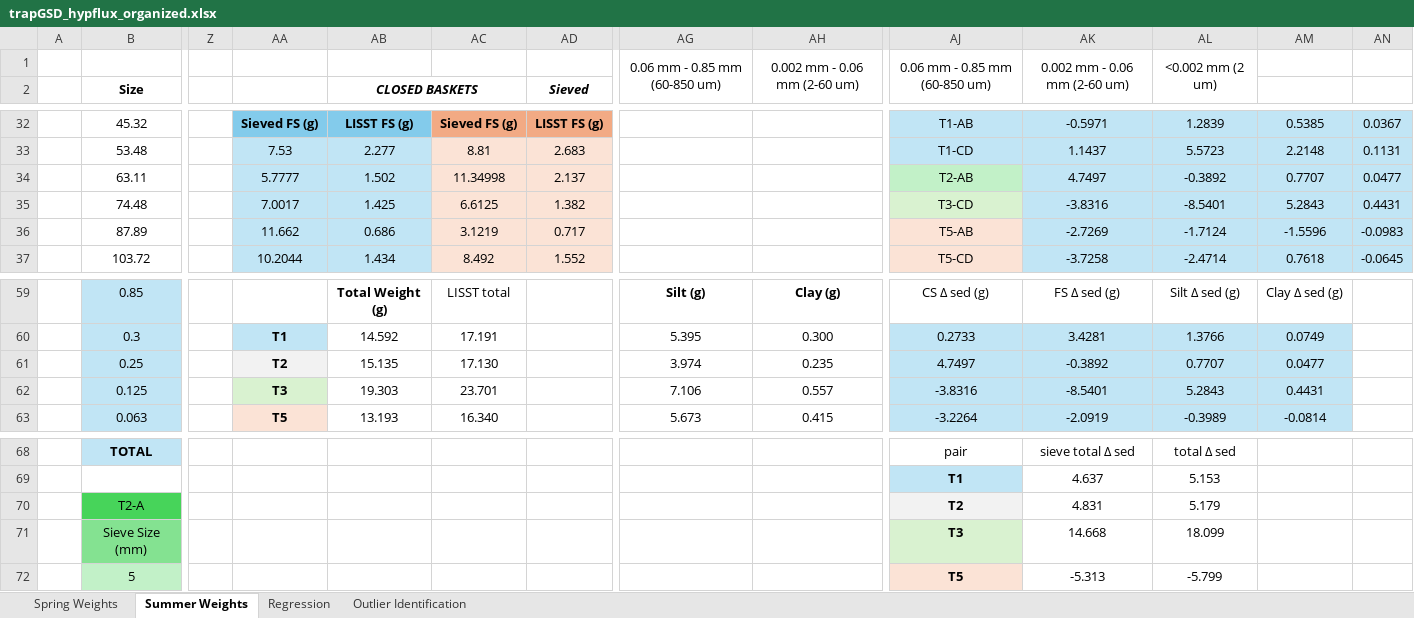
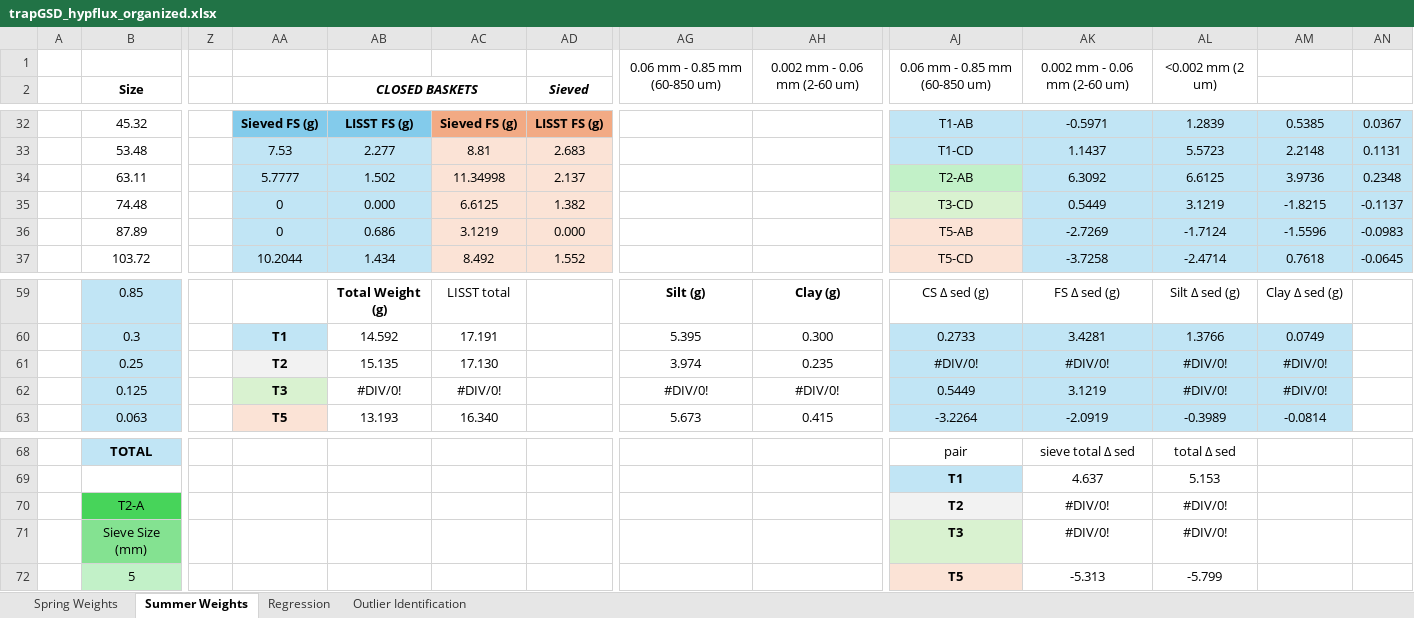
Before and after one commit to nicole-hucke/sediment_trap_paper, an Excel workbook: data/hyporheic_fluxes/trapGSD_hypflux_organized.xlsx, sheet Summer Weights, drawn as a sheet; only a part is shown, gaps mark what is left out; values as stored, in another font and other column widths than the file's, no borders; charts and pictures not drawn; the diff covers the shown part only; the diff names each change by its address in the sheet, - before the commit and + after, or states it on an @@ line.

```diff
--- a/data/hyporheic_fluxes/trapGSD_hypflux_organized.xlsx (sheet Summer Weights)
+++ b/data/hyporheic_fluxes/trapGSD_hypflux_organized.xlsx (sheet Summer Weights)
-AK34: 4.7497
+AK34: 6.3092
-AL34: -0.3892
+AL34: 6.6125
-AM34: 0.7707
+AM34: 3.9736
-AN34: 0.0477
+AN34: 0.2348
-AA35: 7.0017
+AA35: 0
-AB35 (CLOSED BASKETS): 1.425
+AB35 (CLOSED BASKETS): 0.000
-AK35: -3.8316
+AK35: 0.5449
-AL35: -8.5401
+AL35: 3.1219
-AM35: 5.2843
+AM35: -1.8215
-AN35: 0.4431
+AN35: -0.1137
-AA36: 11.662
+AA36: 0
-AD36 (Sieved): 0.717
+AD36 (Sieved): 0.000
-AJ61: 4.7497
+AJ61: #DIV/0!
-AK61: -0.3892
+AK61: #DIV/0!
-AL61: 0.7707
+AL61: #DIV/0!
-AM61: 0.0477
+AM61: #DIV/0!
-AB62 (CLOSED BASKETS): 19.303
+AB62 (CLOSED BASKETS): #DIV/0!
-AC62: 23.701
+AC62: #DIV/0!
-AG62: 7.106
+AG62: #DIV/0!
-AH62: 0.557
+AH62: #DIV/0!
-AJ62: -3.8316
+AJ62: 0.5449
-AK62: -8.5401
+AK62: 3.1219
-AL62: 5.2843
+AL62: #DIV/0!
-AM62: 0.4431
+AM62: #DIV/0!
-AK70: 4.831
+AK70: #DIV/0!
-AL70: 5.179
+AL70: #DIV/0!
-AK71: 14.668
+AK71: #DIV/0!
-AL71: 18.099
+AL71: #DIV/0!
```
Also changed, not shown: 1 added row, 1 removed row and 30 edited cells elsewhere in this sheet, sheet Regression, sheet Spring Weights, charts or pictures.
